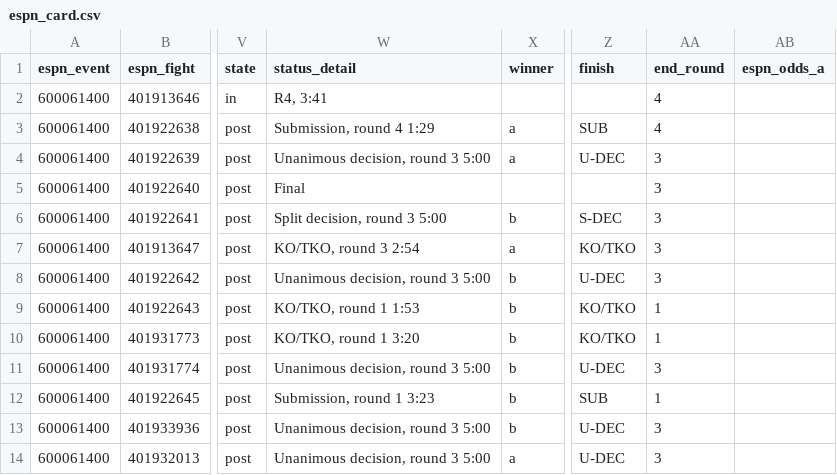
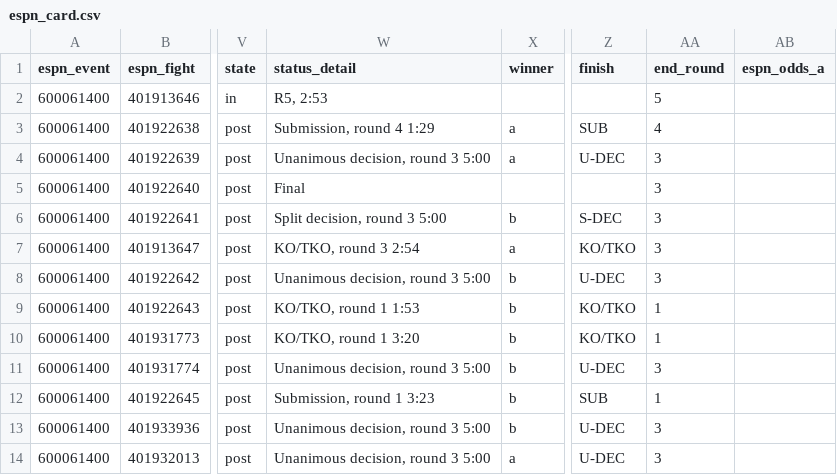
Before and after one commit to Jono-bit-trade/jonos-ufc-picks, a CSV file: data/espn_card.csv, drawn as a sheet; only a part is shown, gaps mark what is left out; the diff names each change by its address in the sheet, - before the commit and + after, or states it on an @@ line.

```diff
--- a/data/espn_card.csv
+++ b/data/espn_card.csv
-W2 (status_detail): R4, 3:41
+W2 (status_detail): R5, 2:53
-AA2 (end_round): 4
+AA2 (end_round): 5
```
Also changed, not shown: 4 other files.
